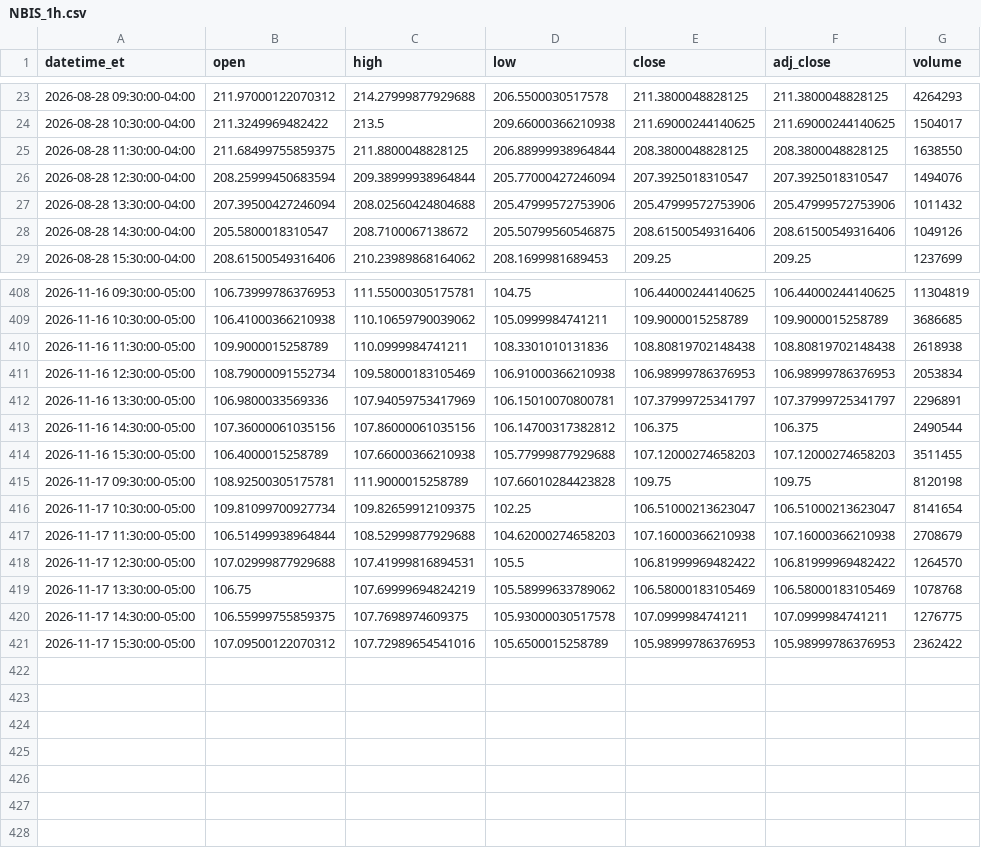
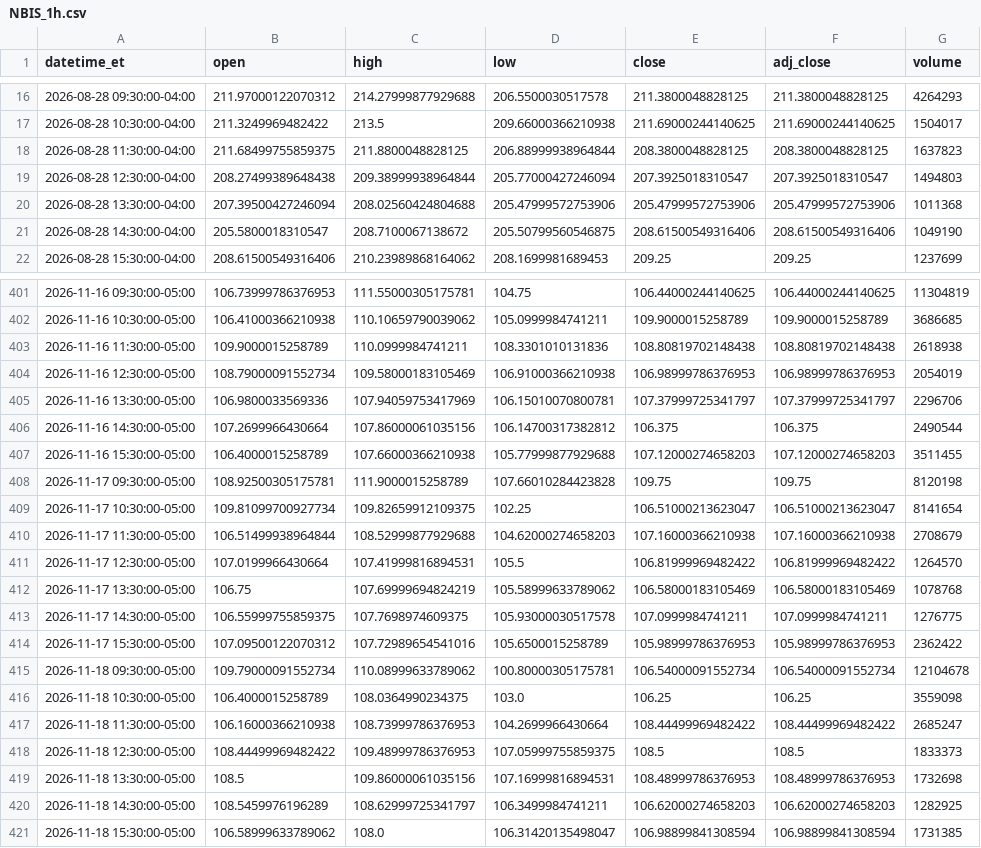
Before and after one commit to shihaosjtu-rgb/daily-stock-scan, a CSV file: data/NBIS_1h.csv, drawn as a sheet; only a part is shown, gaps mark what is left out; the diff covers the shown part only.

```diff
--- a/data/NBIS_1h.csv
+++ b/data/NBIS_1h.csv
@@ -24,6 +17,6 @@ datetime_et,open,high,low,close,adj_close,volume
 2026-08-28 10:30:00-04:00,211.3249969482422,213.5,209.66000366210938,211.69000244140625,211.69000244140625,1504017
-2026-08-28 11:30:00-04:00,211.68499755859375,211.8800048828125,206.88999938964844,208.3800048828125,208.3800048828125,1638550
-2026-08-28 12:30:00-04:00,208.25999450683594,209.38999938964844,205.77000427246094,207.3925018310547,207.3925018310547,1494076
-2026-08-28 13:30:00-04:00,207.39500427246094,208.02560424804688,205.47999572753906,205.47999572753906,205.47999572753906,1011432
-2026-08-28 14:30:00-04:00,205.5800018310547,208.7100067138672,205.50799560546875,208.61500549316406,208.61500549316406,1049126
+2026-08-28 11:30:00-04:00,211.68499755859375,211.8800048828125,206.88999938964844,208.3800048828125,208.3800048828125,1637823
+2026-08-28 12:30:00-04:00,208.27499389648438,209.38999938964844,205.77000427246094,207.3925018310547,207.3925018310547,1494803
+2026-08-28 13:30:00-04:00,207.39500427246094,208.02560424804688,205.47999572753906,205.47999572753906,205.47999572753906,1011368
+2026-08-28 14:30:00-04:00,205.5800018310547,208.7100067138672,205.50799560546875,208.61500549316406,208.61500549316406,1049190
 2026-08-28 15:30:00-04:00,208.61500549316406,210.23989868164062,208.1699981689453,209.25,209.25,1237699
@@ -410,5 +403,5 @@ datetime_et,open,high,low,close,adj_close,volume
 2026-11-16 11:30:00-05:00,109.9000015258789,110.0999984741211,108.3301010131836,108.80819702148438,108.80819702148438,2618938
-2026-11-16 12:30:00-05:00,108.79000091552734,109.58000183105469,106.91000366210938,106.98999786376953,106.98999786376953,2053834
-2026-11-16 13:30:00-05:00,106.9800033569336,107.94059753417969,106.15010070800781,107.37999725341797,107.37999725341797,2296891
-2026-11-16 14:30:00-05:00,107.36000061035156,107.86000061035156,106.14700317382812,106.375,106.375,2490544
+2026-11-16 12:30:00-05:00,108.79000091552734,109.58000183105469,106.91000366210938,106.98999786376953,106.98999786376953,2054019
+2026-11-16 13:30:00-05:00,106.9800033569336,107.94059753417969,106.15010070800781,107.37999725341797,107.37999725341797,2296706
+2026-11-16 14:30:00-05:00,107.2699966430664,107.86000061035156,106.14700317382812,106.375,106.375,2490544
 2026-11-16 15:30:00-05:00,106.4000015258789,107.66000366210938,105.77999877929688,107.12000274658203,107.12000274658203,3511455
@@ -417,3 +410,3 @@ datetime_et,open,high,low,close,adj_close,volume
 2026-11-17 11:30:00-05:00,106.51499938964844,108.52999877929688,104.62000274658203,107.16000366210938,107.16000366210938,2708679
-2026-11-17 12:30:00-05:00,107.02999877929688,107.41999816894531,105.5,106.81999969482422,106.81999969482422,1264570
+2026-11-17 12:30:00-05:00,107.0199966430664,107.41999816894531,105.5,106.81999969482422,106.81999969482422,1264570
 2026-11-17 13:30:00-05:00,106.75,107.69999694824219,105.58999633789062,106.58000183105469,106.58000183105469,1078768
@@ -421 +414,8 @@ datetime_et,open,high,low,close,adj_close,volume
 2026-11-17 15:30:00-05:00,107.09500122070312,107.72989654541016,105.6500015258789,105.98999786376953,105.98999786376953,2362422
+2026-11-18 09:30:00-05:00,109.79000091552734,110.08999633789062,100.80000305175781,106.54000091552734,106.54000091552734,12104678
+2026-11-18 10:30:00-05:00,106.4000015258789,108.0364990234375,103.0,106.25,106.25,3559098
+2026-11-18 11:30:00-05:00,106.16000366210938,108.73999786376953,104.2699966430664,108.44499969482422,108.44499969482422,2685247
+2026-11-18 12:30:00-05:00,108.44499969482422,109.48999786376953,107.05999755859375,108.5,108.5,1833373
+2026-11-18 13:30:00-05:00,108.5,109.86000061035156,107.16999816894531,108.48999786376953,108.48999786376953,1732698
+2026-11-18 14:30:00-05:00,108.5459976196289,108.62999725341797,106.3499984741211,106.62000274658203,106.62000274658203,1282925
+2026-11-18 15:30:00-05:00,106.58999633789062,108.0,106.31420135498047,106.98899841308594,106.98899841308594,1731385
```
Also changed, not shown: 7 removed rows and 87 edited cells elsewhere in this file, data/COIN_1h.csv, data/FIG_1d.csv, 34 other files.
